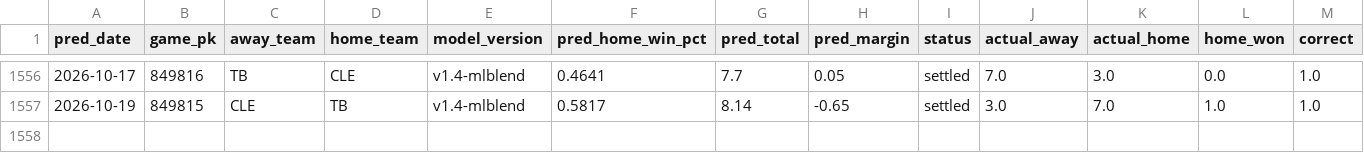
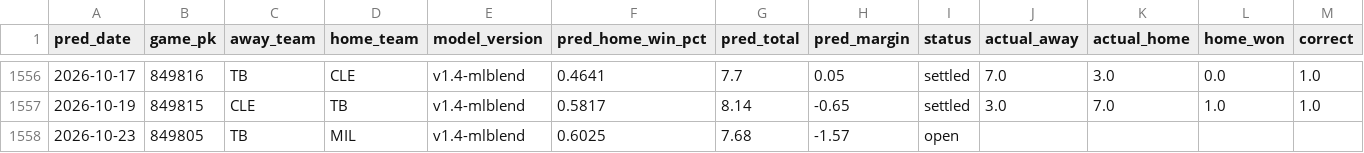
Before and after one commit to theandoftherew/mlb-ai-predictor, a CSV file: predictions.csv, drawn as a sheet; only a part is shown, gaps mark what is left out; rows hold the shown columns only; the diff names each change by its address in the sheet, - before the commit and + after, or states it on an @@ line.

```diff
--- a/predictions.csv
+++ b/predictions.csv
+row 1558: 2026-10-23 | 849805 | TB | MIL | v1.4-mlblend | 0.6025 | 7.68 | -1.57 | open
```
